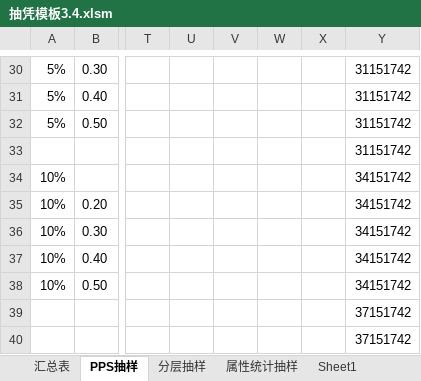
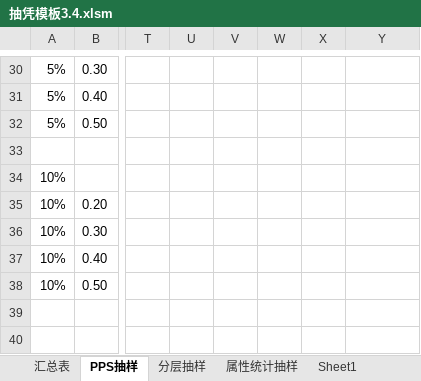
Before and after one commit to amu2009/tools-for-auditor, an Excel workbook: 05_抽凭模板/抽凭模板3.4.xlsm, sheet PPS抽样, drawn as a sheet; only a part is shown, gaps mark what is left out; values as stored, in another font and other column widths than the file's, no borders; charts and pictures not drawn; removed rows and columns are numbered as before the commit, all else as after; rows hold the shown columns only; the diff covers the shown part only; the diff names each change by its address in the sheet, - before the commit and + after, or states it on an @@ line.

```diff
--- a/05_抽凭模板/抽凭模板3.4.xlsm (sheet PPS抽样)
+++ b/05_抽凭模板/抽凭模板3.4.xlsm (sheet PPS抽样)
-Y30:Y33: 31151742
+Y30:Y33: (empty)
-Y34:Y38: 34151742
+Y34:Y38: (empty)
-row 39:  |  |  |  |  |  |  | 37151742
-row 40:  |  |  |  |  |  |  | 37151742
```
Also changed, not shown: 3 added rows, 3 removed rows and 26 edited cells elsewhere in this sheet, other sheet tabs.
